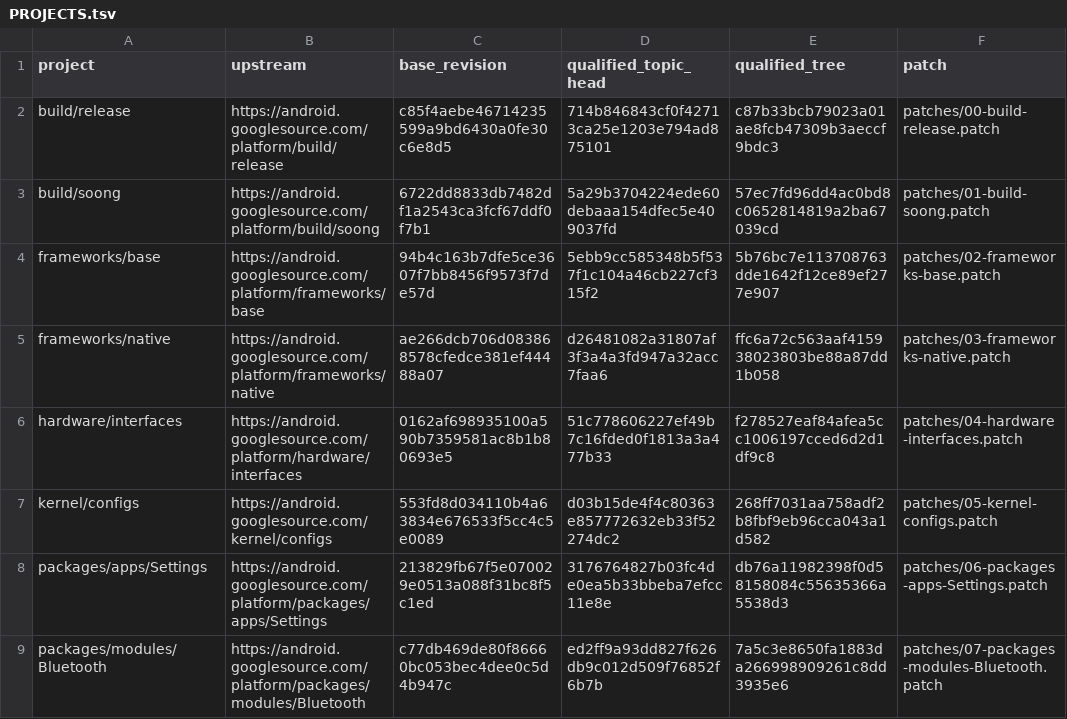
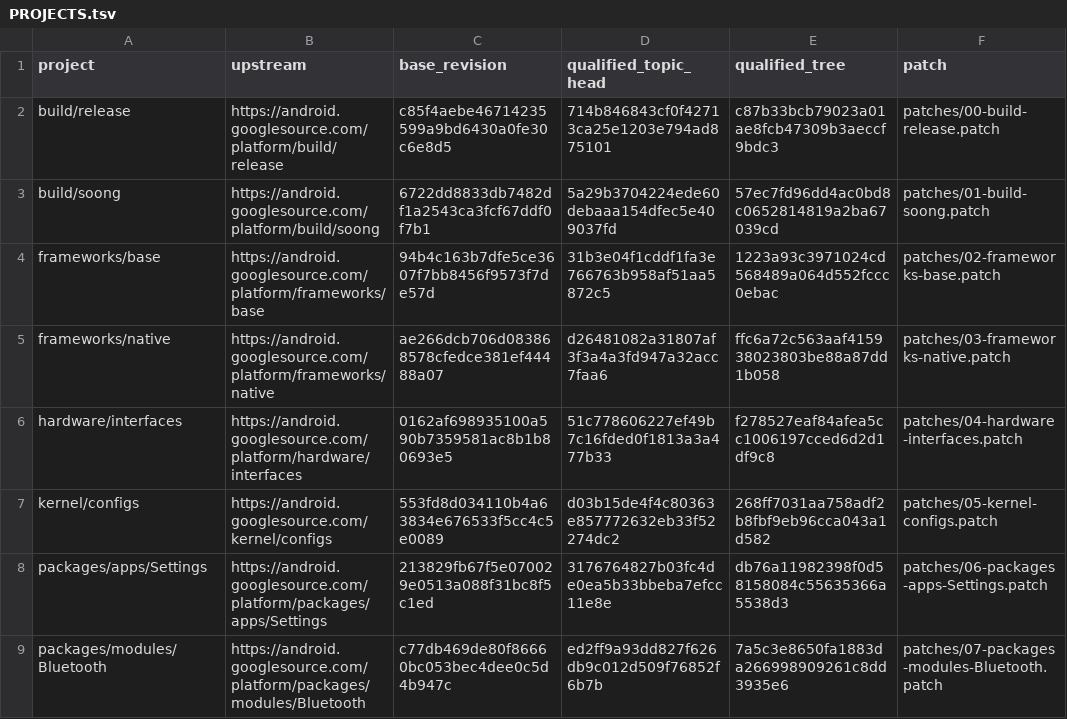
Before and after one commit to error311/purepixel17-tb132fu-platform, a TSV file: PROJECTS.tsv, drawn as a sheet; only a part is shown.

Commit message:
patches: correct TB132FU QSB owner handoff

```diff
--- a/PROJECTS.tsv
+++ b/PROJECTS.tsv
@@ -3,3 +3,3 @@ build/release	https://android.googlesource.com/platform/build/release	c85f4aebe4
 build/soong	https://android.googlesource.com/platform/build/soong	6722dd8833db7482df1a2543ca3fcf67ddf0f7b1	5a29b3704224ede60debaaa154dfec5e409037fd	57ec7fd96dd4ac0bd8c0652814819a2ba67039cd	patches/01-build-soong.patch
-frameworks/base	https://android.googlesource.com/platform/frameworks/base	94b4c163b7dfe5ce3607f7bb8456f9573f7de57d	5ebb9cc585348b5f537f1c104a46cb227cf315f2	5b76bc7e113708763dde1642f12ce89ef277e907	patches/02-frameworks-base.patch
+frameworks/base	https://android.googlesource.com/platform/frameworks/base	94b4c163b7dfe5ce3607f7bb8456f9573f7de57d	31b3e04f1cddf1fa3e766763b958af51aa5872c5	1223a93c3971024cd568489a064d552fccc0ebac	patches/02-frameworks-base.patch
 frameworks/native	https://android.googlesource.com/platform/frameworks/native	ae266dcb706d083868578cfedce381ef44488a07	d26481082a31807af3f3a4a3fd947a32acc7faa6	ffc6a72c563aaf415938023803be88a87dd1b058	patches/03-frameworks-native.patch
```
Also changed, not shown: 2 other files.
